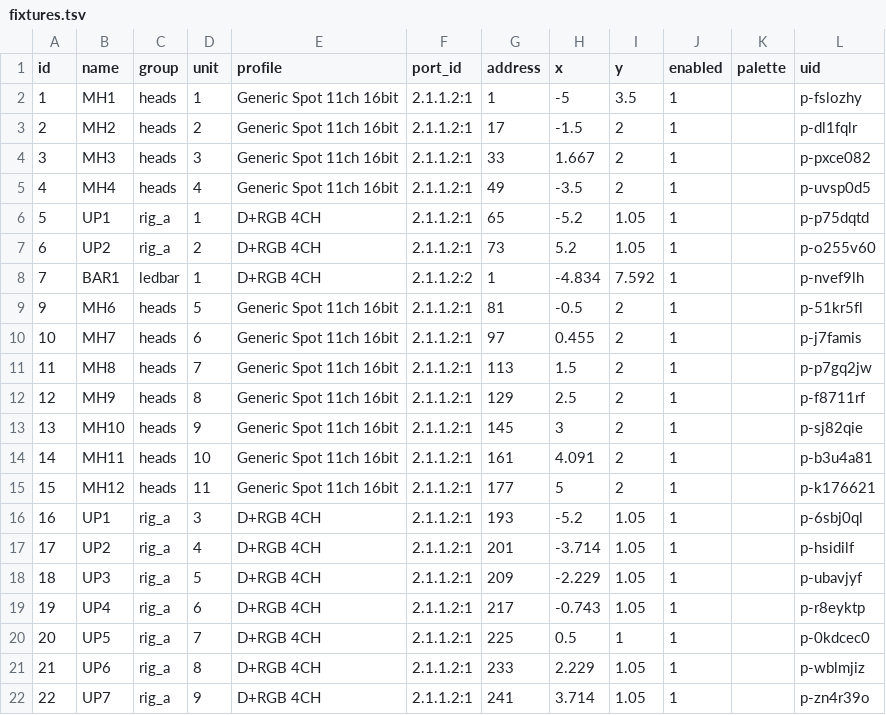
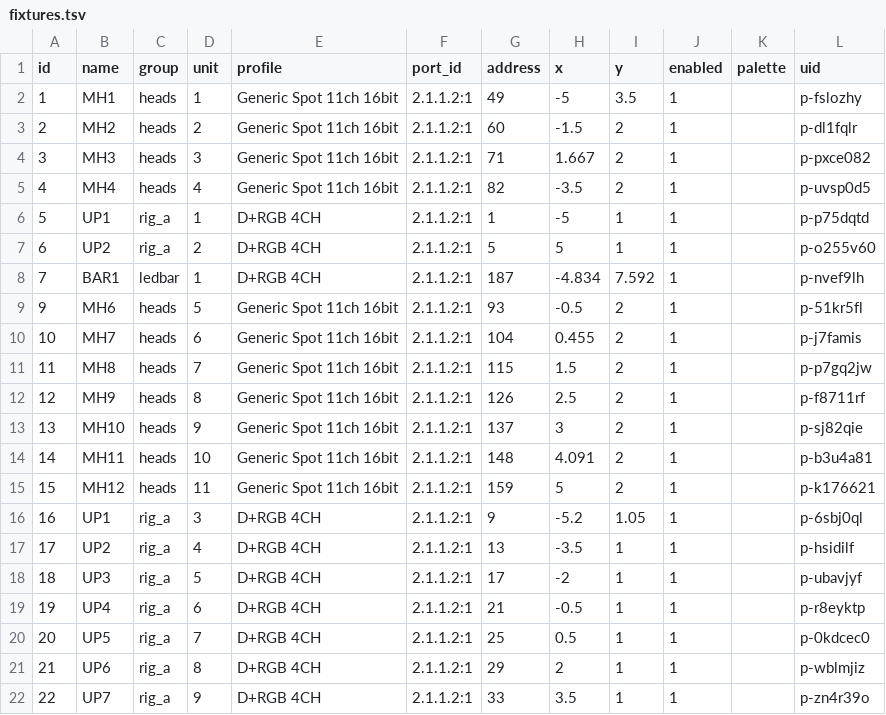
Before and after one commit to vsvisualsubstance-source/TD4DMX, a TSV file: project1/dmx_patch/fixtures.tsv, drawn as a sheet; only a part is shown; the diff covers the shown part only.

```diff
--- a/project1/dmx_patch/fixtures.tsv
+++ b/project1/dmx_patch/fixtures.tsv
@@ -1,22 +1,22 @@
 id	name	group	unit	profile	port_id	address	x	y	enabled	palette	uid
-1	MH1	heads	1	Generic Spot 11ch 16bit	2.1.1.2:1	1	-5	3.5	1		p-fslozhy
-2	MH2	heads	2	Generic Spot 11ch 16bit	2.1.1.2:1	17	-1.5	2	1		p-dl1fqlr
-3	MH3	heads	3	Generic Spot 11ch 16bit	2.1.1.2:1	33	1.667	2	1		p-pxce082
-4	MH4	heads	4	Generic Spot 11ch 16bit	2.1.1.2:1	49	-3.5	2	1		p-uvsp0d5
-5	UP1	rig_a	1	D+RGB 4CH	2.1.1.2:1	65	-5.2	1.05	1		p-p75dqtd
-6	UP2	rig_a	2	D+RGB 4CH	2.1.1.2:1	73	5.2	1.05	1		p-o255v60
-7	BAR1	ledbar	1	D+RGB 4CH	2.1.1.2:2	1	-4.834	7.592	1		p-nvef9lh
-9	MH6	heads	5	Generic Spot 11ch 16bit	2.1.1.2:1	81	-0.5	2	1		p-51kr5fl
-10	MH7	heads	6	Generic Spot 11ch 16bit	2.1.1.2:1	97	0.455	2	1		p-j7famis
-11	MH8	heads	7	Generic Spot 11ch 16bit	2.1.1.2:1	113	1.5	2	1		p-p7gq2jw
-12	MH9	heads	8	Generic Spot 11ch 16bit	2.1.1.2:1	129	2.5	2	1		p-f8711rf
-13	MH10	heads	9	Generic Spot 11ch 16bit	2.1.1.2:1	145	3	2	1		p-sj82qie
-14	MH11	heads	10	Generic Spot 11ch 16bit	2.1.1.2:1	161	4.091	2	1		p-b3u4a81
-15	MH12	heads	11	Generic Spot 11ch 16bit	2.1.1.2:1	177	5	2	1		p-k176621
-16	UP1	rig_a	3	D+RGB 4CH	2.1.1.2:1	193	-5.2	1.05	1		p-6sbj0ql
-17	UP2	rig_a	4	D+RGB 4CH	2.1.1.2:1	201	-3.714	1.05	1		p-hsidilf
-18	UP3	rig_a	5	D+RGB 4CH	2.1.1.2:1	209	-2.229	1.05	1		p-ubavjyf
-19	UP4	rig_a	6	D+RGB 4CH	2.1.1.2:1	217	-0.743	1.05	1		p-r8eyktp
-20	UP5	rig_a	7	D+RGB 4CH	2.1.1.2:1	225	0.5	1	1		p-0kdcec0
-21	UP6	rig_a	8	D+RGB 4CH	2.1.1.2:1	233	2.229	1.05	1		p-wblmjiz
-22	UP7	rig_a	9	D+RGB 4CH	2.1.1.2:1	241	3.714	1.05	1		p-zn4r39o
+1	MH1	heads	1	Generic Spot 11ch 16bit	2.1.1.2:1	49	-5	3.5	1		p-fslozhy
+2	MH2	heads	2	Generic Spot 11ch 16bit	2.1.1.2:1	60	-1.5	2	1		p-dl1fqlr
+3	MH3	heads	3	Generic Spot 11ch 16bit	2.1.1.2:1	71	1.667	2	1		p-pxce082
+4	MH4	heads	4	Generic Spot 11ch 16bit	2.1.1.2:1	82	-3.5	2	1		p-uvsp0d5
+5	UP1	rig_a	1	D+RGB 4CH	2.1.1.2:1	1	-5	1	1		p-p75dqtd
+6	UP2	rig_a	2	D+RGB 4CH	2.1.1.2:1	5	5	1	1		p-o255v60
+7	BAR1	ledbar	1	D+RGB 4CH	2.1.1.2:1	187	-4.834	7.592	1		p-nvef9lh
+9	MH6	heads	5	Generic Spot 11ch 16bit	2.1.1.2:1	93	-0.5	2	1		p-51kr5fl
+10	MH7	heads	6	Generic Spot 11ch 16bit	2.1.1.2:1	104	0.455	2	1		p-j7famis
+11	MH8	heads	7	Generic Spot 11ch 16bit	2.1.1.2:1	115	1.5	2	1		p-p7gq2jw
+12	MH9	heads	8	Generic Spot 11ch 16bit	2.1.1.2:1	126	2.5	2	1		p-f8711rf
+13	MH10	heads	9	Generic Spot 11ch 16bit	2.1.1.2:1	137	3	2	1		p-sj82qie
+14	MH11	heads	10	Generic Spot 11ch 16bit	2.1.1.2:1	148	4.091	2	1		p-b3u4a81
+15	MH12	heads	11	Generic Spot 11ch 16bit	2.1.1.2:1	159	5	2	1		p-k176621
+16	UP1	rig_a	3	D+RGB 4CH	2.1.1.2:1	9	-5.2	1.05	1		p-6sbj0ql
+17	UP2	rig_a	4	D+RGB 4CH	2.1.1.2:1	13	-3.5	1	1		p-hsidilf
+18	UP3	rig_a	5	D+RGB 4CH	2.1.1.2:1	17	-2	1	1		p-ubavjyf
+19	UP4	rig_a	6	D+RGB 4CH	2.1.1.2:1	21	-0.5	1	1		p-r8eyktp
+20	UP5	rig_a	7	D+RGB 4CH	2.1.1.2:1	25	0.5	1	1		p-0kdcec0
+21	UP6	rig_a	8	D+RGB 4CH	2.1.1.2:1	29	2	1	1		p-wblmjiz
+22	UP7	rig_a	9	D+RGB 4CH	2.1.1.2:1	33	3.5	1	1		p-zn4r39o
```
Also changed, not shown: 28 edited cells elsewhere in this file, project1/dmx_patch/fixture_models.tsv, project1/externalizations.tsv, 23 other files.
